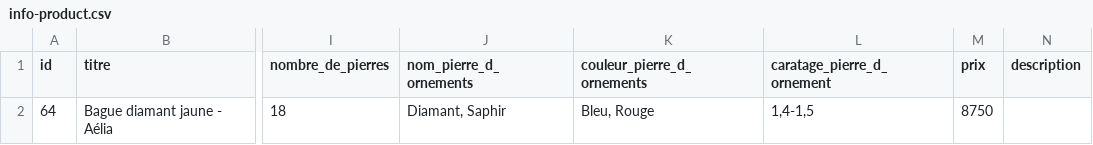
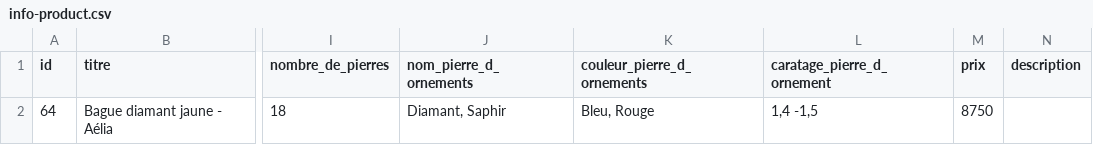
Before and after one commit to lecercledesdiamantaires/utils-lcdd, a CSV file: post-product/info-product.csv, drawn as a sheet; only a part is shown, gaps mark what is left out; the diff names each change by its address in the sheet, - before the commit and + after, or states it on an @@ line.

Commit message:
EDIT description

```diff
--- a/post-product/info-product.csv
+++ b/post-product/info-product.csv
-L2 (caratage_pierre_d_ornement): 1,4-1,5
+L2 (caratage_pierre_d_ornement): 1,4 -1,5
```
Also changed, not shown: 2 other files.
